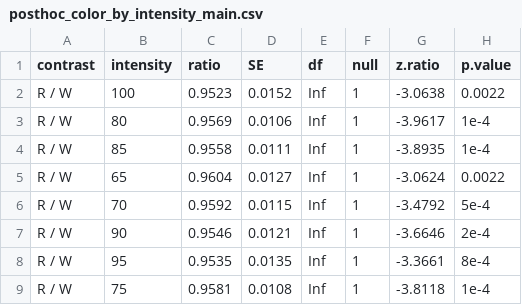
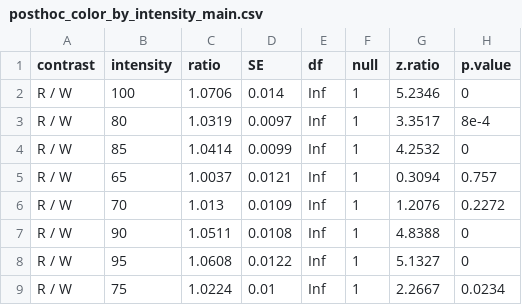
Before and after one commit to nigelKanderson/Colter-Bay-Red-and-White-Light-Experiment, a CSV file: posthoc_color_by_intensity_main.csv, drawn as a sheet; only a part is shown; the diff covers the shown part only.

```diff
--- a/posthoc_color_by_intensity_main.csv
+++ b/posthoc_color_by_intensity_main.csv
@@ -1,9 +1,9 @@
 contrast,intensity,ratio,SE,df,null,z.ratio,p.value
-R / W,100,0.9523,0.0152,Inf,1,-3.0638,0.0022
-R / W,80,0.9569,0.0106,Inf,1,-3.9617,1e-4
-R / W,85,0.9558,0.0111,Inf,1,-3.8935,1e-4
-R / W,65,0.9604,0.0127,Inf,1,-3.0624,0.0022
-R / W,70,0.9592,0.0115,Inf,1,-3.4792,5e-4
-R / W,90,0.9546,0.0121,Inf,1,-3.6646,2e-4
-R / W,95,0.9535,0.0135,Inf,1,-3.3661,8e-4
-R / W,75,0.9581,0.0108,Inf,1,-3.8118,1e-4
+R / W,100,1.0706,0.014,Inf,1,5.2346,0
+R / W,80,1.0319,0.0097,Inf,1,3.3517,8e-4
+R / W,85,1.0414,0.0099,Inf,1,4.2532,0
+R / W,65,1.0037,0.0121,Inf,1,0.3094,0.757
+R / W,70,1.013,0.0109,Inf,1,1.2076,0.2272
+R / W,90,1.0511,0.0108,Inf,1,4.8388,0
+R / W,95,1.0608,0.0122,Inf,1,5.1327,0
+R / W,75,1.0224,0.01,Inf,1,2.2667,0.0234
```
Also changed, not shown: 16 edited cells elsewhere in this file, posthoc_intensity_slopes_by_species.csv, 7 other files.
